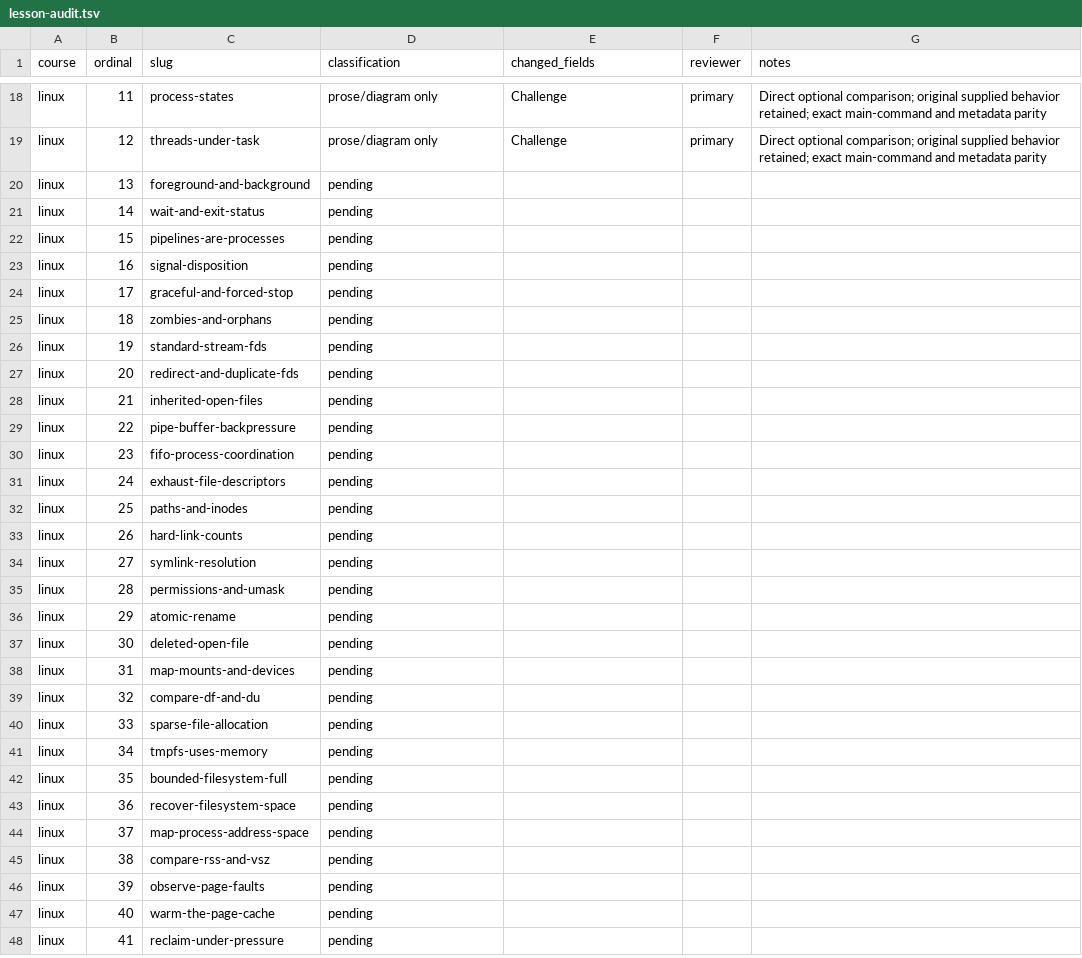
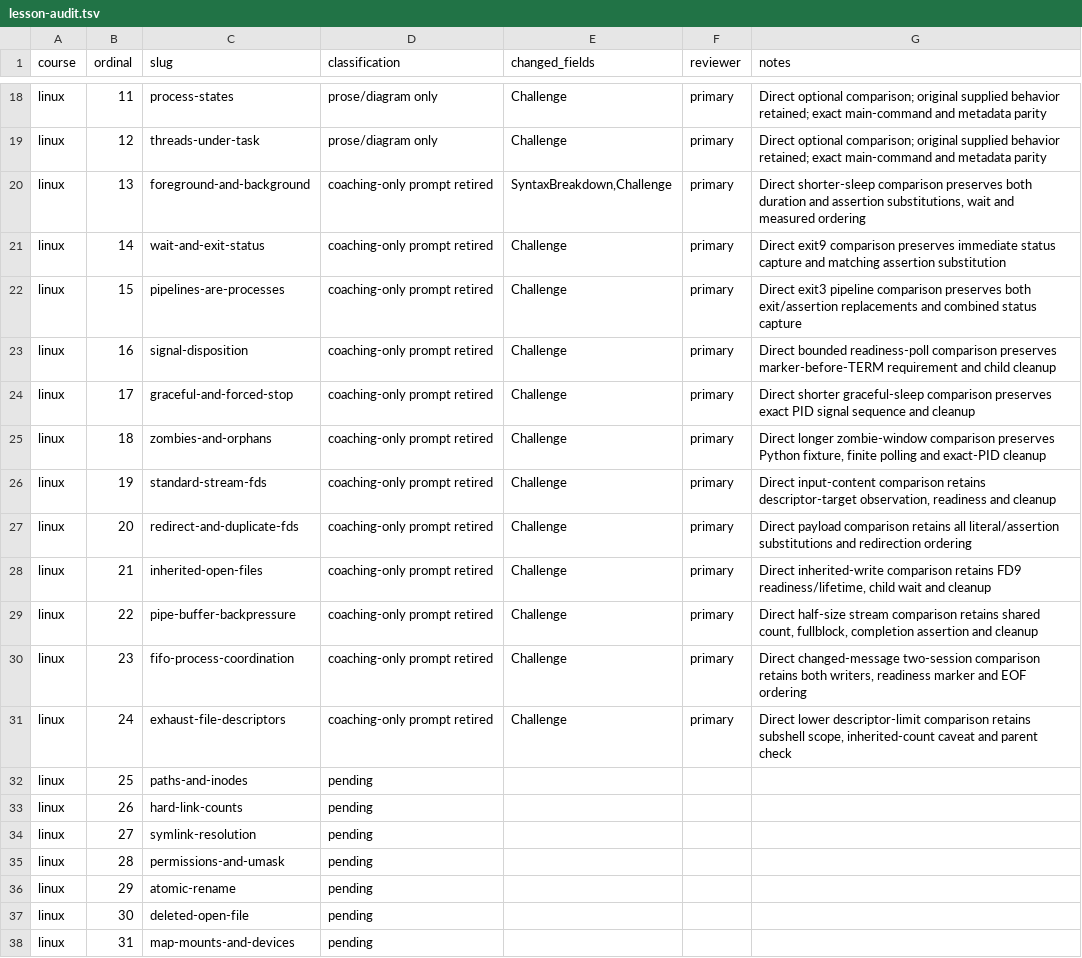
Before and after one commit to nickstrad/skills-tools, a TSV file: docs/legacy-course-migration/lesson-audit.tsv, drawn as a sheet; only a part is shown, gaps mark what is left out; the shorter side is filled out with more unchanged rows.

Commit message:
Flatten Linux process and descriptor comparisons into direct walkthroughs

```diff
--- a/docs/legacy-course-migration/lesson-audit.tsv
+++ b/docs/legacy-course-migration/lesson-audit.tsv
@@ -19,14 +19,14 @@ linux	11	process-states	prose/diagram only	Challenge	primary	Direct optional com
 linux	12	threads-under-task	prose/diagram only	Challenge	primary	Direct optional comparison; original supplied behavior retained; exact main-command and metadata parity
-linux	13	foreground-and-background	pending			
-linux	14	wait-and-exit-status	pending			
-linux	15	pipelines-are-processes	pending			
-linux	16	signal-disposition	pending			
-linux	17	graceful-and-forced-stop	pending			
-linux	18	zombies-and-orphans	pending			
-linux	19	standard-stream-fds	pending			
-linux	20	redirect-and-duplicate-fds	pending			
-linux	21	inherited-open-files	pending			
-linux	22	pipe-buffer-backpressure	pending			
-linux	23	fifo-process-coordination	pending			
-linux	24	exhaust-file-descriptors	pending			
+linux	13	foreground-and-background	coaching-only prompt retired	SyntaxBreakdown,Challenge	primary	Direct shorter-sleep comparison preserves both duration and assertion substitutions, wait and measured ordering
+linux	14	wait-and-exit-status	coaching-only prompt retired	Challenge	primary	Direct exit9 comparison preserves immediate status capture and matching assertion substitution
+linux	15	pipelines-are-processes	coaching-only prompt retired	Challenge	primary	Direct exit3 pipeline comparison preserves both exit/assertion replacements and combined status capture
+linux	16	signal-disposition	coaching-only prompt retired	Challenge	primary	Direct bounded readiness-poll comparison preserves marker-before-TERM requirement and child cleanup
+linux	17	graceful-and-forced-stop	coaching-only prompt retired	Challenge	primary	Direct shorter graceful-sleep comparison preserves exact PID signal sequence and cleanup
+linux	18	zombies-and-orphans	coaching-only prompt retired	Challenge	primary	Direct longer zombie-window comparison preserves Python fixture, finite polling and exact-PID cleanup
+linux	19	standard-stream-fds	coaching-only prompt retired	Challenge	primary	Direct input-content comparison retains descriptor-target observation, readiness and cleanup
+linux	20	redirect-and-duplicate-fds	coaching-only prompt retired	Challenge	primary	Direct payload comparison retains all literal/assertion substitutions and redirection ordering
+linux	21	inherited-open-files	coaching-only prompt retired	Challenge	primary	Direct inherited-write comparison retains FD9 readiness/lifetime, child wait and cleanup
+linux	22	pipe-buffer-backpressure	coaching-only prompt retired	Challenge	primary	Direct half-size stream comparison retains shared count, fullblock, completion assertion and cleanup
+linux	23	fifo-process-coordination	coaching-only prompt retired	Challenge	primary	Direct changed-message two-session comparison retains both writers, readiness marker and EOF ordering
+linux	24	exhaust-file-descriptors	coaching-only prompt retired	Challenge	primary	Direct lower descriptor-limit comparison retains subshell scope, inherited-count caveat and parent check
 linux	25	paths-and-inodes	pending			
```
Also changed, not shown: 14 other files.
